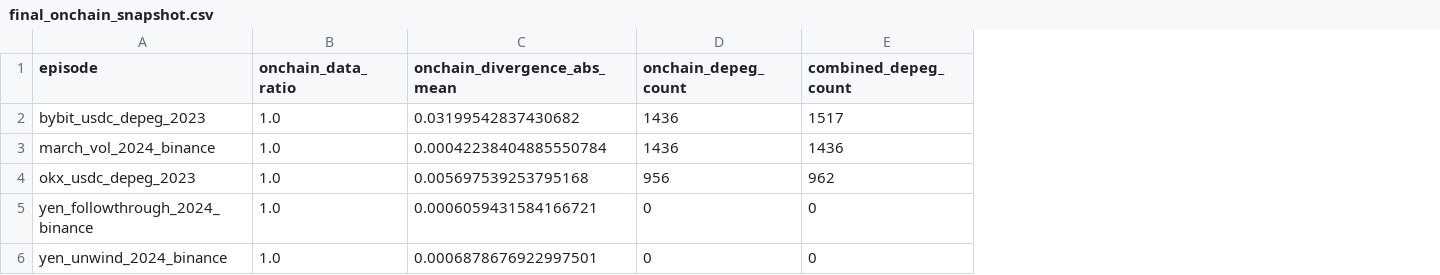
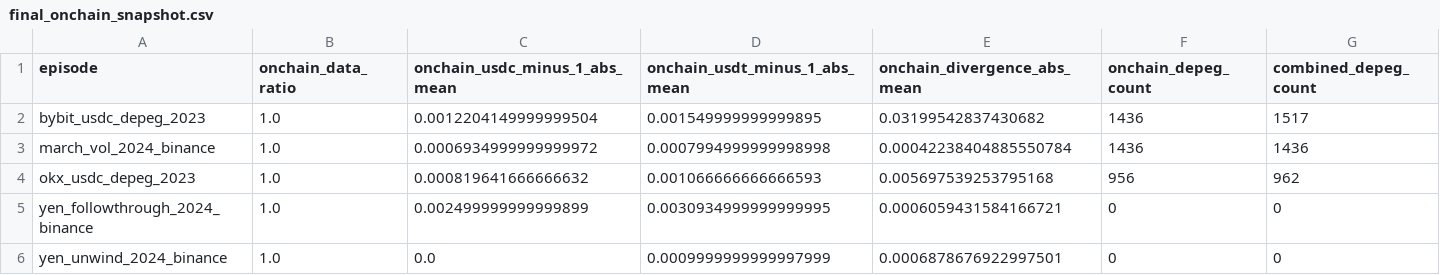
Before and after one commit to hlemonnier/Crypto-Premium-Regime-Gating, a CSV file: reports/final/final_onchain_snapshot.csv, drawn as a sheet; the diff names each change by its address in the sheet, - before the commit and + after, or states it on an @@ line.

```diff
--- a/reports/final/final_onchain_snapshot.csv
+++ b/reports/final/final_onchain_snapshot.csv
+column C (onchain_usdc_minus_1_abs_mean), rows 2-6: 0.0012204149999999504 | 0.0006934999999999972 | 0.000819641666666632 | 0.002499999999999899 | 0.0
+column D (onchain_usdt_minus_1_abs_mean), rows 2-6: 0.001549999999999895 | 0.0007994999999998998 | 0.001066666666666593 | 0.0030934999999999995 | 0.0009999999999997999
```
Also changed, not shown: reports/final/calibration_aggregate.csv, reports/final/calibration_details.csv, 20 other files.
